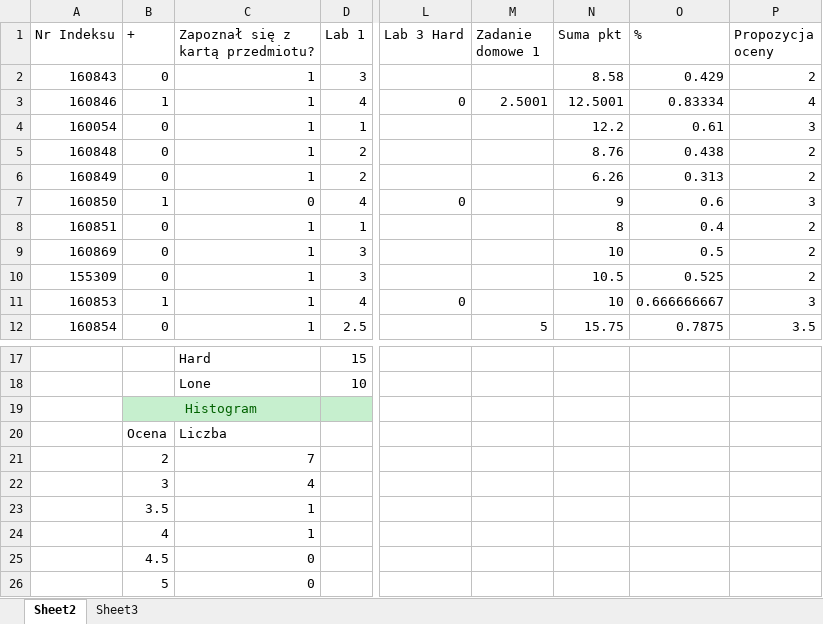
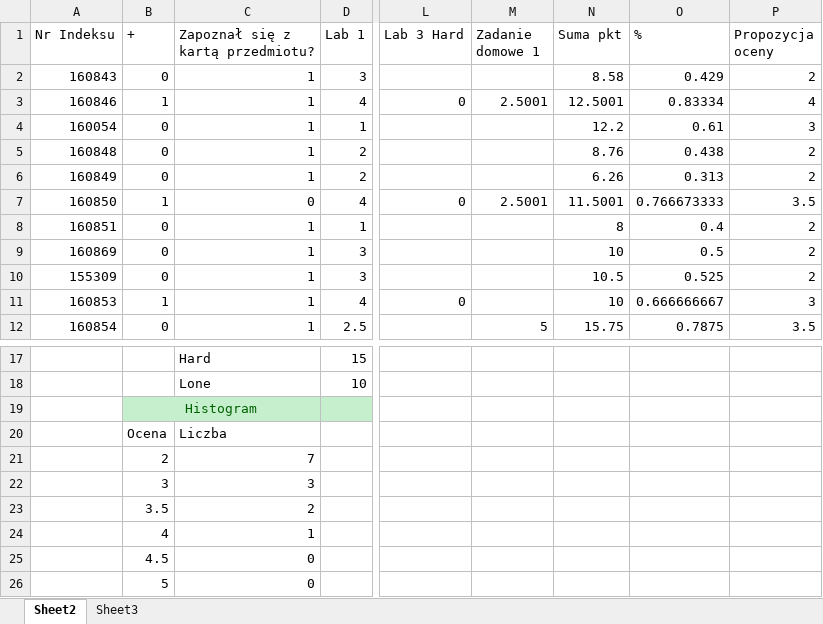
Before and after one commit to mpenarprz/InformatykaA1, an Excel workbook: Wyniki.xlsx, sheet Sheet2, drawn as a sheet; only a part is shown, gaps mark what is left out; values as stored, in another font and other column widths than the file's, no borders; charts and pictures and table styles not drawn; the diff names each change by its address in the sheet, - before the commit and + after, or states it on an @@ line.

Commit message:
Artefakty z Zad Domowe 1

```diff
--- a/Wyniki.xlsx (sheet Sheet2)
+++ b/Wyniki.xlsx (sheet Sheet2)
-M7 (Zadanie domowe 1): (empty)
+M7 (Zadanie domowe 1): 2.5001
-N7 (Suma pkt): 9
+N7 (Suma pkt): 11.5001
-O7 (%): 0.6
+O7 (%): 0.766673333
-P7 (Propozycja oceny): 3
+P7 (Propozycja oceny): 3.5
-C22 (Zapoznał się z kartą przedmiotu?): 4
+C22 (Zapoznał się z kartą przedmiotu?): 3
-C23 (Zapoznał się z kartą przedmiotu?): 1
+C23 (Zapoznał się z kartą przedmiotu?): 2
```
Also changed, not shown: charts or pictures, 56 other files.
